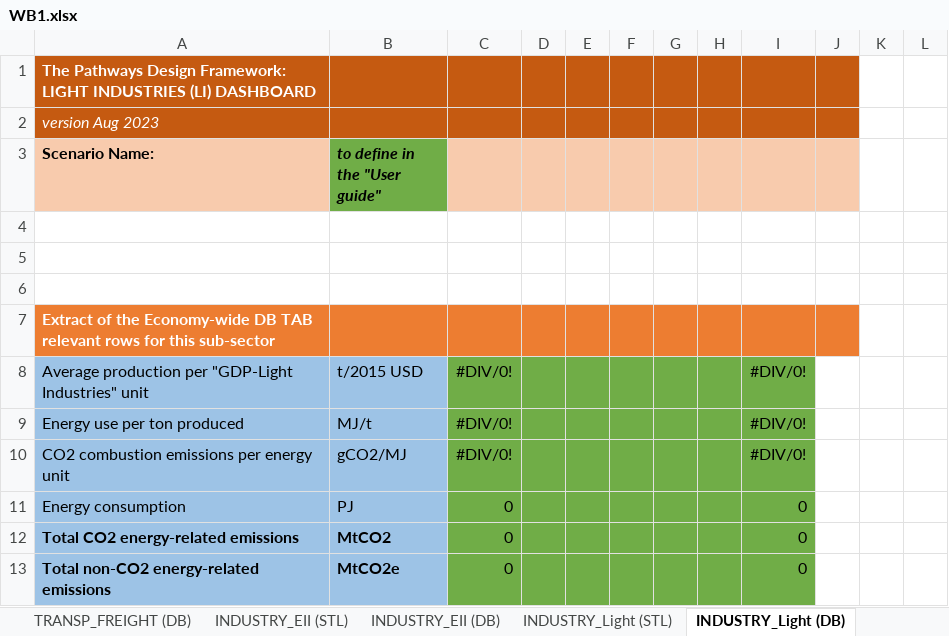
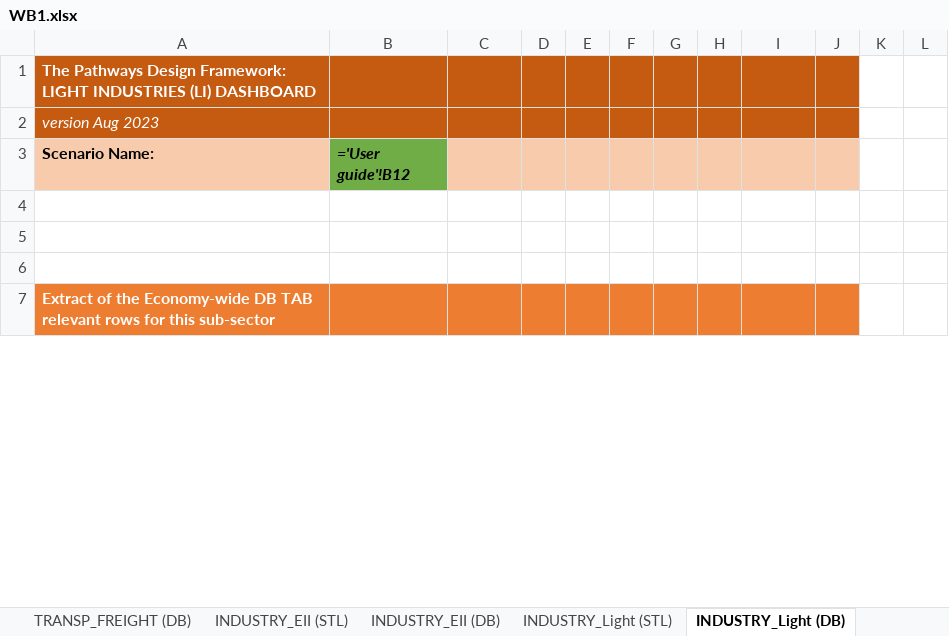
Before and after one commit to BryceMcCall/DDPTemplateAutomationV2, an Excel workbook: input/WB1.xlsx, sheet INDUSTRY_Light (DB), drawn as a sheet; only a part is shown; values as stored, in another font and other column widths than the file's, no borders; formulas without a stored value are shown as written; removed rows and columns are numbered as before the commit, all else as after; the diff covers the shown part only; the diff names each change by its address in the sheet, - before the commit and + after, or states it on an @@ line.

```diff
--- a/input/WB1.xlsx (sheet INDUSTRY_Light (DB))
+++ b/input/WB1.xlsx (sheet INDUSTRY_Light (DB))
-B3: to define in the "User guide"
+B3: ='User guide'!B12
-row 8: Average production per "GDP-Light Industries" unit | t/2015 USD | #DIV/0! |  |  |  |  |  | #DIV/0!
-row 9: Energy use per ton produced | MJ/t | #DIV/0! |  |  |  |  |  | #DIV/0!
-row 10: CO2 combustion emissions per energy unit | gCO2/MJ | #DIV/0! |  |  |  |  |  | #DIV/0!
-row 11: Energy consumption | PJ | 0 |  |  |  |  |  | 0
-row 12: Total CO2 energy-related emissions | MtCO2 | 0 |  |  |  |  |  | 0
-row 13: Total non-CO2 energy-related emissions | MtCO2e | 0 |  |  |  |  |  | 0
```
Also changed, not shown: 40 added rows, 34 removed rows, 26 moved rows and 140 edited cells elsewhere in this sheet, sheet INDUSTRY_EII (DB), sheet NATIONAL OVERVIEW (DB), sheet OTHER ENERGY SUPPLY (DB), sheet TRANSP_PASS (DB), sheet AFOLU (DB), sheet POWER (DB), 18 more sheets, input/WB2.xlsx, input/WB3.xlsx, 20 other files.
